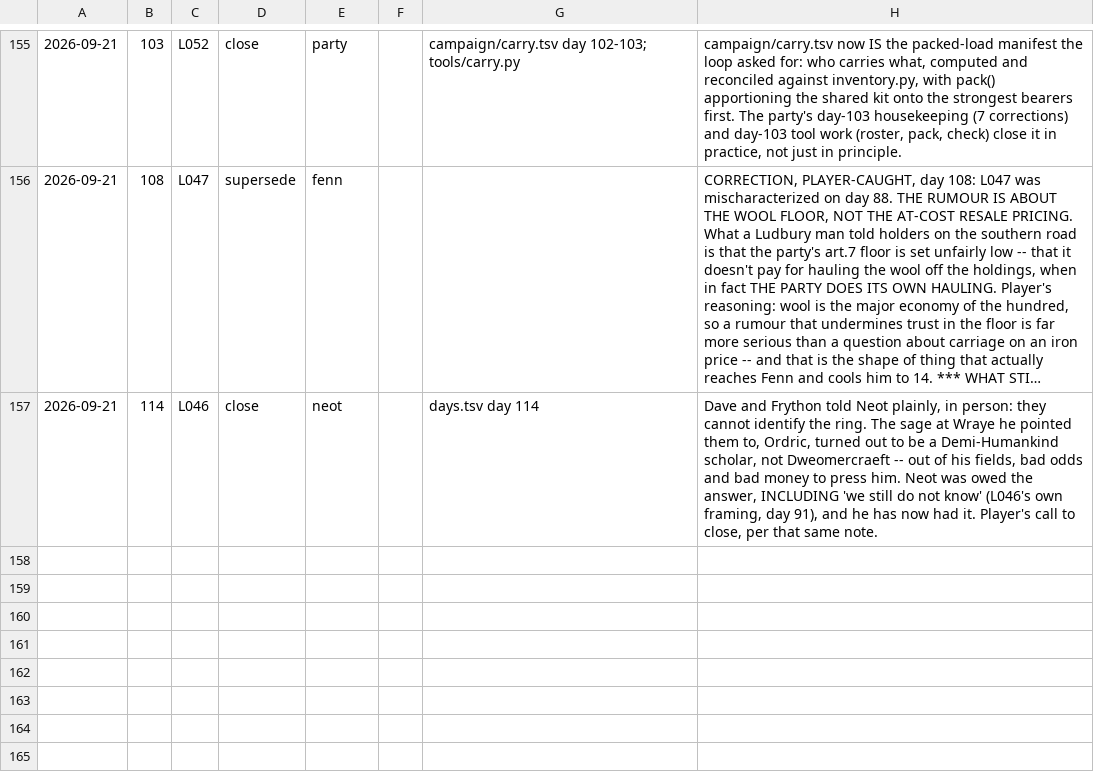
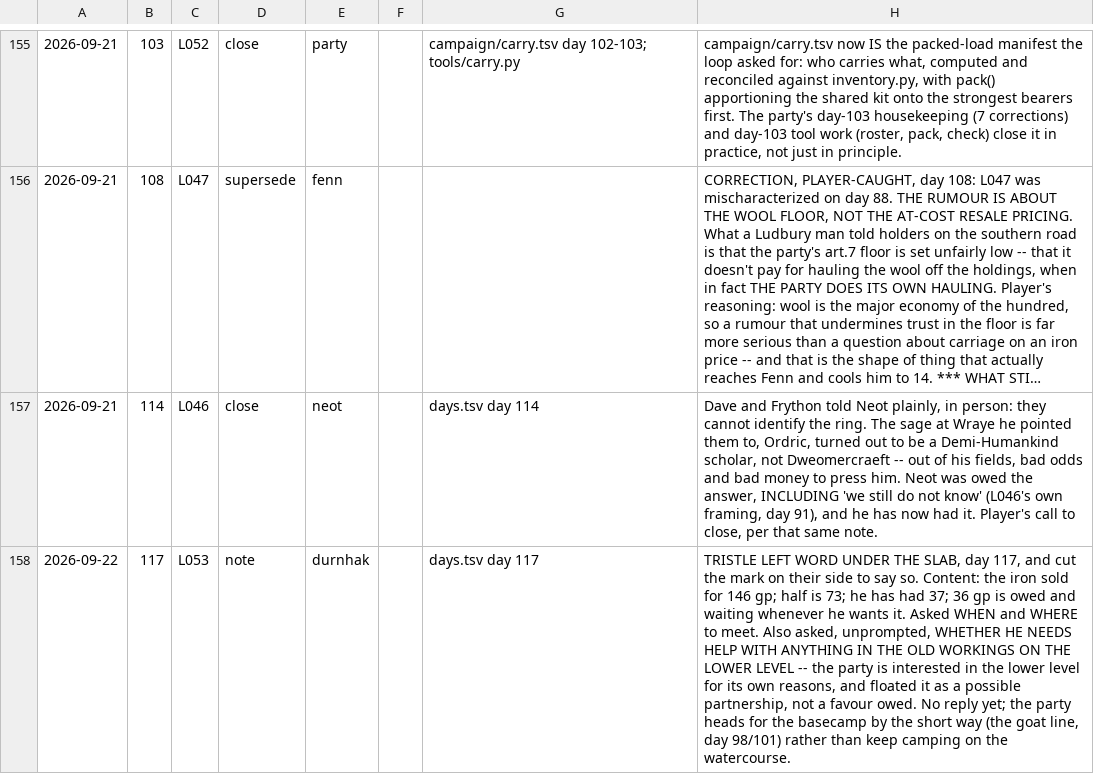
Before and after one commit to dllahr/claude_playing_advanced_dungeons_and_dragons_1st_edition, a TSV file: campaign/loops.tsv, drawn as a sheet; only a part is shown, gaps mark what is left out; long unchanged cells end in …; the diff names each change by its address in the sheet, - before the commit and + after, or states it on an @@ line.

```diff
--- a/campaign/loops.tsv
+++ b/campaign/loops.tsv
+row 158: 2026-09-22 | 117 | L053 | note | durnhak |  | days.tsv day 117 | TRISTLE LEFT WORD UNDER THE SLAB, day 117, and cut the mark on their side to say so. Content: the iron sold for 146 gp; half is 73; he has had 37; 36 gp is owed and waiting whenever he wants it. Asked WHEN and WHERE to meet. Also asked, unprompted, WHETHER HE NEEDS HELP WITH ANYTHING IN THE OLD WORKINGS ON THE LOWER LEVEL -- the party is interested in the lower level for its own reasons, and floated it as a possible partnership, not a favour owed. No reply yet; the party heads for the basecamp by the short way (the goat line, day 98/101) rather than keep camping on the watercourse.
```
Also changed, not shown: campaign/days.tsv, campaign/rolls.tsv.
